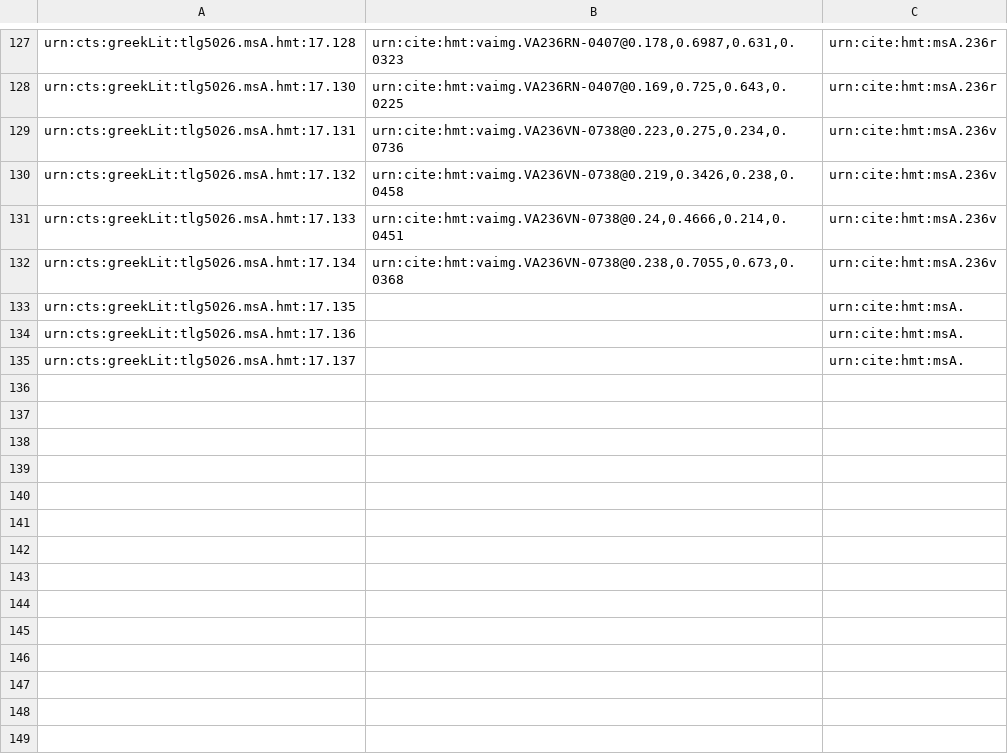
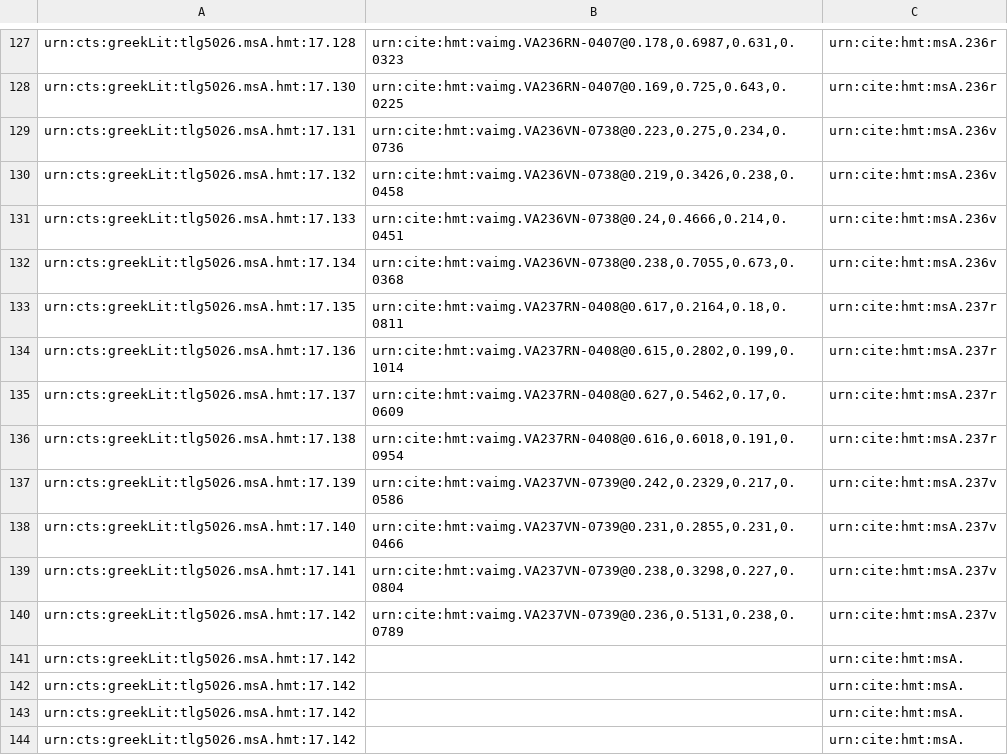
Before and after one commit to mwauke/closed-hc-il17, a CSV file: collections/venA-mainScholia.csv, drawn as a sheet; only a part is shown, gaps mark what is left out.

Commit message:
Update venA-mainScholia.csv

```diff
--- a/collections/venA-mainScholia.csv
+++ b/collections/venA-mainScholia.csv
@@ -132,4 +132,13 @@ urn:cts:greekLit:tlg5026.msA.hmt:17.133,"urn:cite:hmt:vaimg.VA236VN-0738@0.24,0.
 urn:cts:greekLit:tlg5026.msA.hmt:17.134,"urn:cite:hmt:vaimg.VA236VN-0738@0.238,0.7055,0.673,0.0368",urn:cite:hmt:msA.236v
-urn:cts:greekLit:tlg5026.msA.hmt:17.135,"",urn:cite:hmt:msA.
-urn:cts:greekLit:tlg5026.msA.hmt:17.136,"",urn:cite:hmt:msA.
-urn:cts:greekLit:tlg5026.msA.hmt:17.137,"",urn:cite:hmt:msA.
+urn:cts:greekLit:tlg5026.msA.hmt:17.135,"urn:cite:hmt:vaimg.VA237RN-0408@0.617,0.2164,0.18,0.0811",urn:cite:hmt:msA.237r
+urn:cts:greekLit:tlg5026.msA.hmt:17.136,"urn:cite:hmt:vaimg.VA237RN-0408@0.615,0.2802,0.199,0.1014",urn:cite:hmt:msA.237r
+urn:cts:greekLit:tlg5026.msA.hmt:17.137,"urn:cite:hmt:vaimg.VA237RN-0408@0.627,0.5462,0.17,0.0609",urn:cite:hmt:msA.237r
+urn:cts:greekLit:tlg5026.msA.hmt:17.138,"urn:cite:hmt:vaimg.VA237RN-0408@0.616,0.6018,0.191,0.0954",urn:cite:hmt:msA.237r
+urn:cts:greekLit:tlg5026.msA.hmt:17.139,"urn:cite:hmt:vaimg.VA237VN-0739@0.242,0.2329,0.217,0.0586",urn:cite:hmt:msA.237v
+urn:cts:greekLit:tlg5026.msA.hmt:17.140,"urn:cite:hmt:vaimg.VA237VN-0739@0.231,0.2855,0.231,0.0466",urn:cite:hmt:msA.237v
+urn:cts:greekLit:tlg5026.msA.hmt:17.141,"urn:cite:hmt:vaimg.VA237VN-0739@0.238,0.3298,0.227,0.0804",urn:cite:hmt:msA.237v
+urn:cts:greekLit:tlg5026.msA.hmt:17.142,"urn:cite:hmt:vaimg.VA237VN-0739@0.236,0.5131,0.238,0.0789",urn:cite:hmt:msA.237v
+urn:cts:greekLit:tlg5026.msA.hmt:17.142,"",urn:cite:hmt:msA.
+urn:cts:greekLit:tlg5026.msA.hmt:17.142,"",urn:cite:hmt:msA.
+urn:cts:greekLit:tlg5026.msA.hmt:17.142,"",urn:cite:hmt:msA.
+urn:cts:greekLit:tlg5026.msA.hmt:17.142,"",urn:cite:hmt:msA.
```
